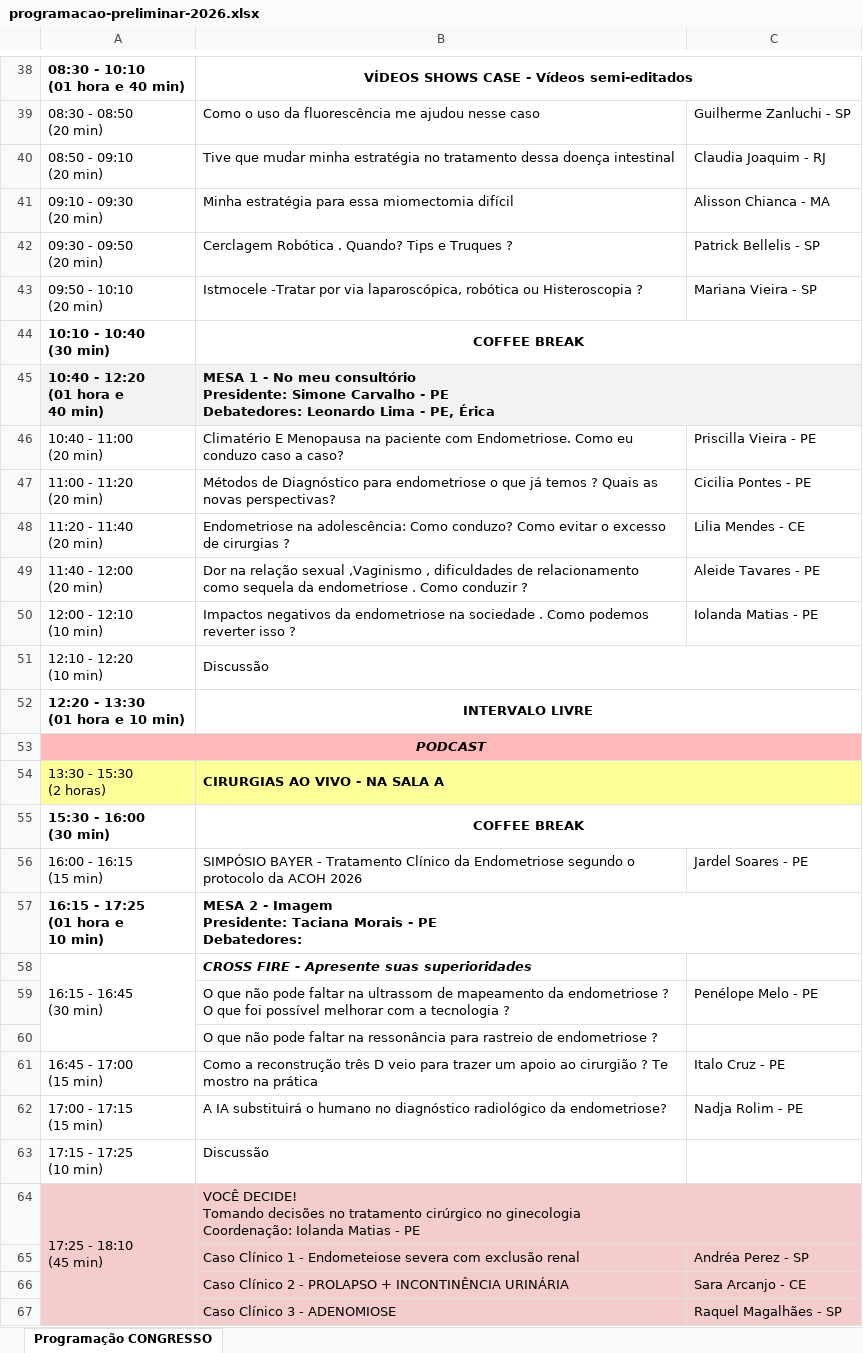
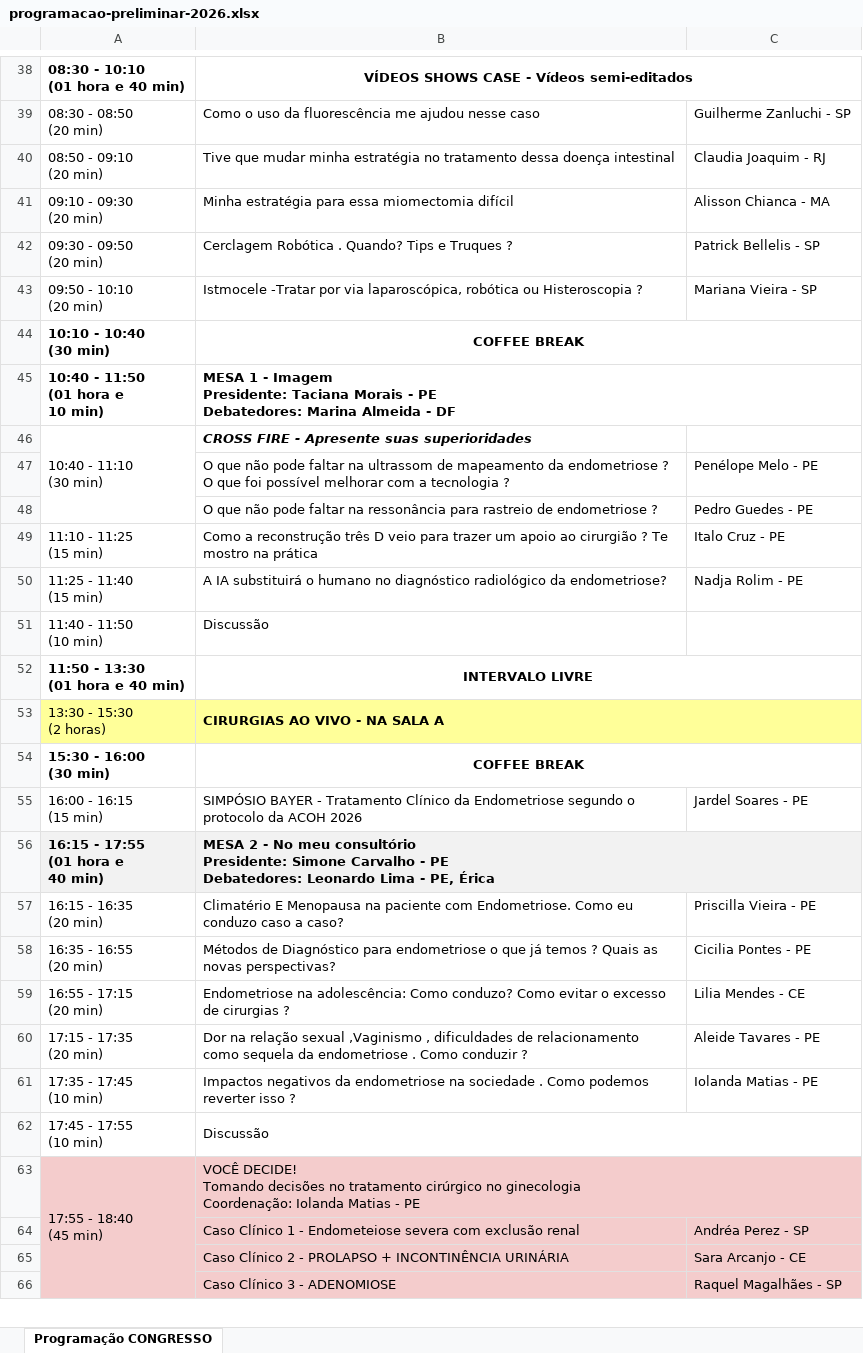
Before and after one commit to jgfn1/luka, an Excel workbook: endogineco2026/schedule/programacao-preliminar-2026.xlsx, sheet Programação CONGRESSO, drawn as a sheet; only a part is shown, gaps mark what is left out; values as stored, in another font and other column widths than the file's, no borders; charts and pictures not drawn; removed rows and columns are numbered as before the commit, all else as after; ↵ is a line break in a cell; the diff covers the shown part only; the diff names each change by its address in the sheet, - before the commit and + after, or states it on an @@ line.

Commit message:
Update schedule details and session information for Endogineco 2026
- Removed the "PODCAST" session from the HTML and CSV files to streamline the schedule.
- Updated session titles and timings, including the final session's label from "Cerimônia abertura" to "ENCERRAMENTO" for clarity.
- Enhanced the HTML rendering logic to support internationalization for auditorium labels, improving accessibility for diverse audiences.
- Made corresponding updates to the PDF and Excel files to ensure consistency across all formats.

```diff
--- a/endogineco2026/schedule/programacao-preliminar-2026.xlsx (sheet Programação CONGRESSO)
+++ b/endogineco2026/schedule/programacao-preliminar-2026.xlsx (sheet Programação CONGRESSO)
-row 45: 10:40 - 12:20 ↵ (01 hora e ↵ 40 min) | MESA 1 - No meu consultório ↵ Presidente: Simone Carvalho - PE ↵ Debatedores: Leonardo Lima - PE, Érica
-row 46: 10:40 - 11:00 ↵ (20 min) | Climatério E Menopausa na paciente com Endometriose. Como eu conduzo caso a caso? | Priscilla Vieira - PE
-row 47: 11:00 - 11:20 ↵ (20 min) | Métodos de Diagnóstico para endometriose o que já temos ? Quais as novas perspectivas? | Cicilia Pontes - PE
-row 48: 11:20 - 11:40 ↵ (20 min) | Endometriose na adolescência: Como conduzo? Como evitar o excesso de cirurgias ? | Lilia Mendes - CE
-row 49: 11:40 - 12:00 ↵ (20 min) | Dor na relação sexual ,Vaginismo , dificuldades de relacionamento como sequela da endometriose . Como conduzir ? | Aleide Tavares - PE
-row 50: 12:00 - 12:10 ↵ (10 min) | Impactos negativos da endometriose na sociedade . Como podemos reverter isso ? | Iolanda Matias - PE
+row 45: 10:40 - 11:50 ↵ (01 hora e ↵ 10 min) | MESA 1 - Imagem ↵ Presidente: Taciana Morais - PE ↵ Debatedores: Marina Almeida - DF
+row 46: 10:40 - 11:10 ↵ (30 min) | CROSS FIRE - Apresente suas superioridades
@@ row 59 moved to row 47: O que não pode faltar na ultrassom de ma… @@
+row 48:  | O que não pode faltar na ressonância para rastreio de endometriose ? | Pedro Guedes - PE
+row 49: 11:10 - 11:25 ↵ (15 min) | Como a reconstrução três D veio para trazer um apoio ao cirurgião ? Te mostro na prática | Italo Cruz - PE
+row 50: 11:25 - 11:40 ↵ (15 min) | A IA substituirá o humano no diagnóstico radiológico da endometriose? | Nadja Rolim - PE
-A51: 12:10 - 12:20 ↵ (10 min)
+A51: 11:40 - 11:50 ↵ (10 min)
-B51:C51 merged
-A52: 12:20 - 13:30 ↵ (01 hora e 10 min)
+A52: 11:50 - 13:30 ↵ (01 hora e 40 min)
-row 53: PODCAST
-A56: 16:15 - 17:25 ↵ (01 hora e ↵ 10 min)
+A56: 16:15 - 17:55 ↵ (01 hora e ↵ 40 min)
-A56:B56 fill: none
+A56:B56 fill: #F2F2F2
-B56: …2 - Imagem ↵ Presidente: Taciana Morais - PE ↵ Debatedores:
+B56: …2 - No meu consultório ↵ Presidente: Simone Carvalho - PE ↵ Debatedores: Leonardo Lima - PE, Érica
-row 58: 16:15 - 16:45 ↵ (30 min) | CROSS FIRE - Apresente suas superioridades
-row 60:  | O que não pode faltar na ressonância para rastreio de endometriose ?
-row 61: 16:45 - 17:00 ↵ (15 min) | Como a reconstrução três D veio para trazer um apoio ao cirurgião ? Te mostro na prática | Italo Cruz - PE
-row 62: 17:00 - 17:15 ↵ (15 min) | A IA substituirá o humano no diagnóstico radiológico da endometriose? | Nadja Rolim - PE
+row 57: 16:15 - 16:35 ↵ (20 min) | Climatério E Menopausa na paciente com Endometriose. Como eu conduzo caso a caso? | Priscilla Vieira - PE
+row 58: 16:35 - 16:55 ↵ (20 min) | Métodos de Diagnóstico para endometriose o que já temos ? Quais as novas perspectivas? | Cicilia Pontes - PE
+row 59: 16:55 - 17:15 ↵ (20 min) | Endometriose na adolescência: Como conduzo? Como evitar o excesso de cirurgias ? | Lilia Mendes - CE
+row 60: 17:15 - 17:35 ↵ (20 min) | Dor na relação sexual ,Vaginismo , dificuldades de relacionamento como sequela da endometriose . Como conduzir ? | Aleide Tavares - PE
+row 61: 17:35 - 17:45 ↵ (10 min) | Impactos negativos da endometriose na sociedade . Como podemos reverter isso ? | Iolanda Matias - PE
-A62: 17:15 - 17:25 ↵ (10 min)
+A62: 17:45 - 17:55 ↵ (10 min)
+B62:C62 merged
-A63: 17:25 - 18:10 ↵ (45 min)
+A63: 17:55 - 18:40 ↵ (45 min)
```
Also changed, not shown: 2 added rows, 3 removed rows, 5 edited cells and cell formats elsewhere in this sheet, charts or pictures, 5 other files.
